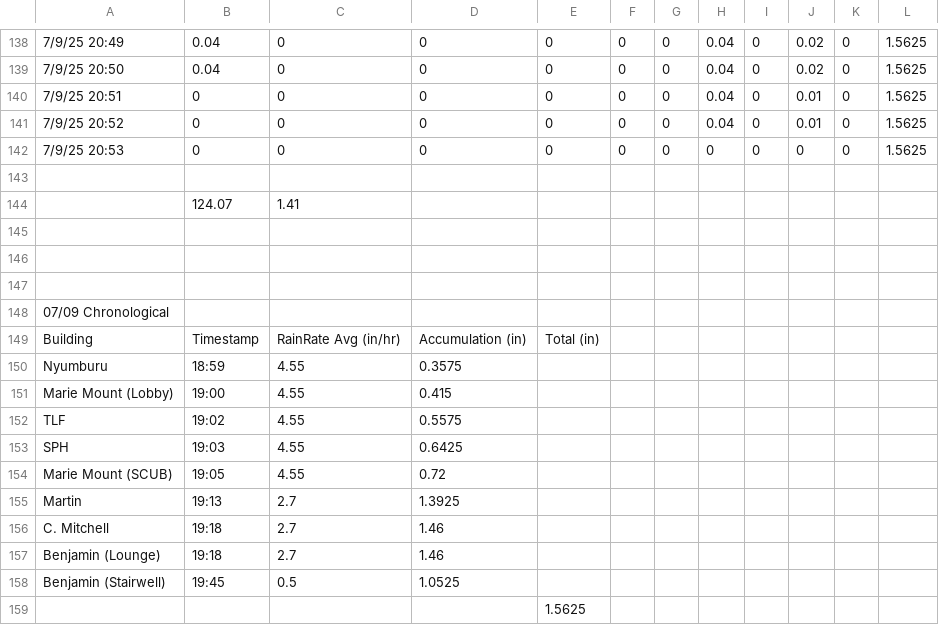
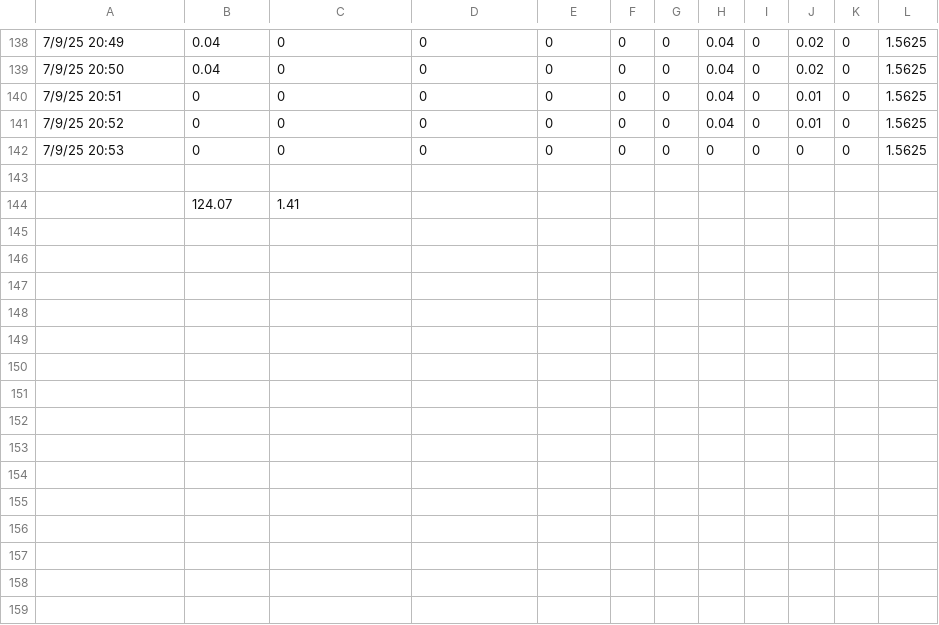
Before and after one commit to o1iviagrif/raindata, a CSV file: Event + Data Analysis_ Notable 2023-2025 Dates - 07_09 2025.csv, drawn as a sheet; only a part is shown, gaps mark what is left out; the diff names each change by its address in the sheet, - before the commit and + after, or states it on an @@ line.

```diff
--- a/Event + Data Analysis_ Notable 2023-2025 Dates - 07_09 2025.csv
+++ b/Event + Data Analysis_ Notable 2023-2025 Dates - 07_09 2025.csv
-row 145: (empty)
-row 146: (empty)
-row 147: (empty)
-row 148: 07/09 Chronological
-row 149: Building | Timestamp | RainRate Avg (in/hr) | Accumulation (in) | Total (in)
-row 150: Nyumburu | 18:59 | 4.55 | 0.3575
-row 151: Marie Mount (Lobby) | 19:00 | 4.55 | 0.415
-row 152: TLF | 19:02 | 4.55 | 0.5575
-row 153: SPH | 19:03 | 4.55 | 0.6425
-row 154: Marie Mount (SCUB) | 19:05 | 4.55 | 0.72
-row 155: Martin | 19:13 | 2.7 | 1.3925
-row 156: C. Mitchell | 19:18 | 2.7 | 1.46
-row 157: Benjamin (Lounge) | 19:18 | 2.7 | 1.46
-row 158: Benjamin (Stairwell) | 19:45 | 0.5 | 1.0525
-row 159:  |  |  |  | 1.5625
```
Also changed, not shown: Event + Data Analysis_ Notable 2023-2025 Dates - 07_19 2025.csv, Event + Data Analysis_ Notable 2023-2025 Dates - 07_31 2025.csv, 1 other file.
